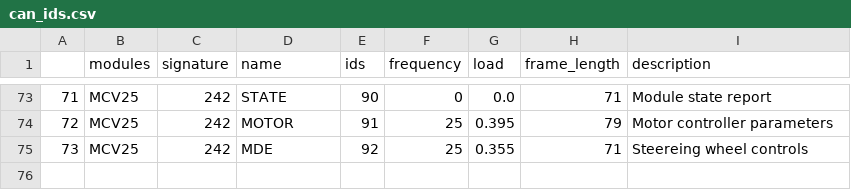
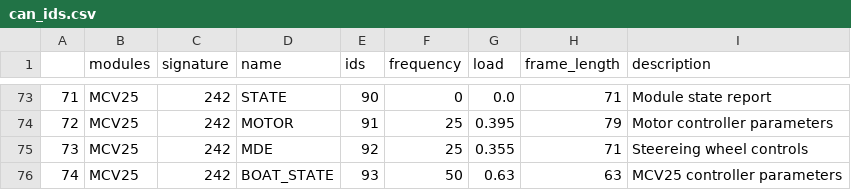
Before and after one commit to ZeniteSolar/CAN_IDS, a CSV file: can_ids.csv, drawn as a sheet; only a part is shown, gaps mark what is left out; the diff names each change by its address in the sheet, - before the commit and + after, or states it on an @@ line.

Commit message:
MCV25: add boat on and motor msgs

```diff
--- a/can_ids.csv
+++ b/can_ids.csv
+row 76: 74 | MCV25 | 242 | BOAT_STATE | 93 | 50 | 0.63 | 63 | MCV25 controller parameters
```
Also changed, not shown: 4 other files.
